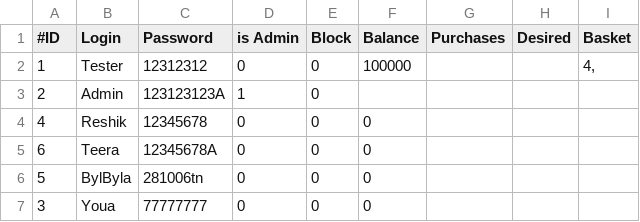
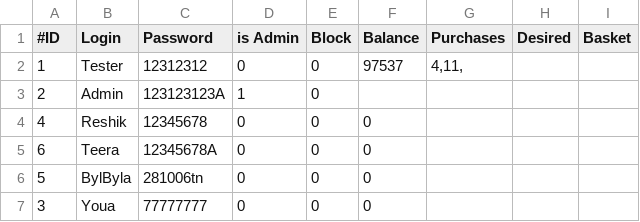
Before and after one commit to N1smi/Online_Game_Store, a CSV file: Online_Game_Store_Project/Users.csv, drawn as a sheet.

```diff
--- a/Online_Game_Store_Project/Users.csv
+++ b/Online_Game_Store_Project/Users.csv
@@ -1,3 +1,3 @@
 #ID;Login;Password;is Admin;Block;Balance;Purchases;Desired;Basket
-1;Tester;12312312;0;0;100000;;;4,
+1;Tester;12312312;0;0;97537;4,11,;;
 2;Admin;123123123A;1;0;
```
Also changed, not shown: 2 other files.
